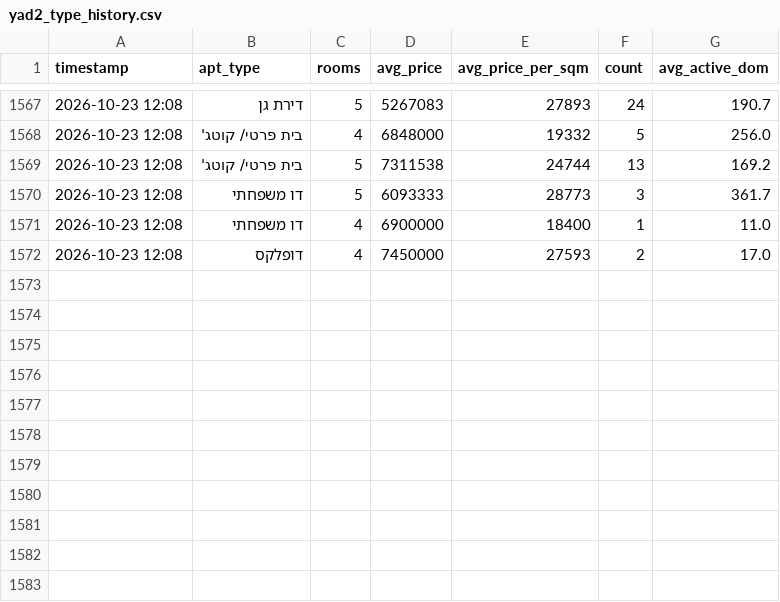
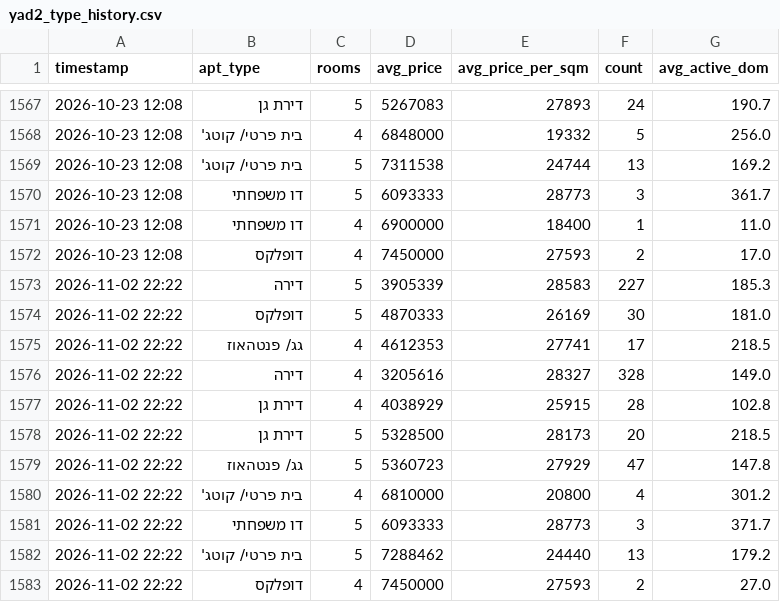
Before and after one commit to itailironne/Yad2-Market-Tracker, a CSV file: yad2_type_history.csv, drawn as a sheet; only a part is shown, gaps mark what is left out; the diff names each change by its address in the sheet, - before the commit and + after, or states it on an @@ line.

```diff
--- a/yad2_type_history.csv
+++ b/yad2_type_history.csv
+row 1573: 2026-11-02 22:22 | דירה | 5 | 3905339 | 28583 | 227 | 185.3
+row 1574: 2026-11-02 22:22 | דופלקס | 5 | 4870333 | 26169 | 30 | 181.0
+row 1575: 2026-11-02 22:22 | גג/ פנטהאוז | 4 | 4612353 | 27741 | 17 | 218.5
+row 1576: 2026-11-02 22:22 | דירה | 4 | 3205616 | 28327 | 328 | 149.0
+row 1577: 2026-11-02 22:22 | דירת גן | 4 | 4038929 | 25915 | 28 | 102.8
+row 1578: 2026-11-02 22:22 | דירת גן | 5 | 5328500 | 28173 | 20 | 218.5
+row 1579: 2026-11-02 22:22 | גג/ פנטהאוז | 5 | 5360723 | 27929 | 47 | 147.8
+row 1580: 2026-11-02 22:22 | בית פרטי/ קוטג' | 4 | 6810000 | 20800 | 4 | 301.2
+row 1581: 2026-11-02 22:22 | דו משפחתי | 5 | 6093333 | 28773 | 3 | 371.7
+row 1582: 2026-11-02 22:22 | בית פרטי/ קוטג' | 5 | 7288462 | 24440 | 13 | 179.2
+row 1583: 2026-11-02 22:22 | דופלקס | 4 | 7450000 | 27593 | 2 | 27.0
```
Also changed, not shown: yad2_dom_log_rent.csv, yad2_neighborhood_history.csv, 25 other files.
